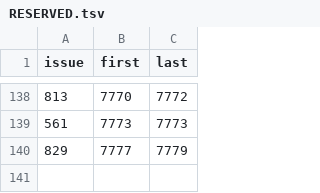
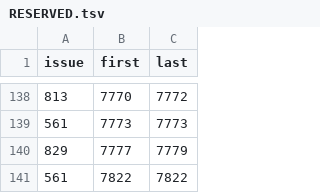
Before and after one commit to Gleb302596555/openbfme-godot, a TSV file: docs/stops.d/RESERVED.tsv, drawn as a sheet; only a part is shown, gaps mark what is left out.

```diff
--- a/docs/stops.d/RESERVED.tsv
+++ b/docs/stops.d/RESERVED.tsv
@@ -140 +140,2 @@ issue	first	last
 829	7777	7779
+561	7822	7822
```
Also changed, not shown: 5 other files.
